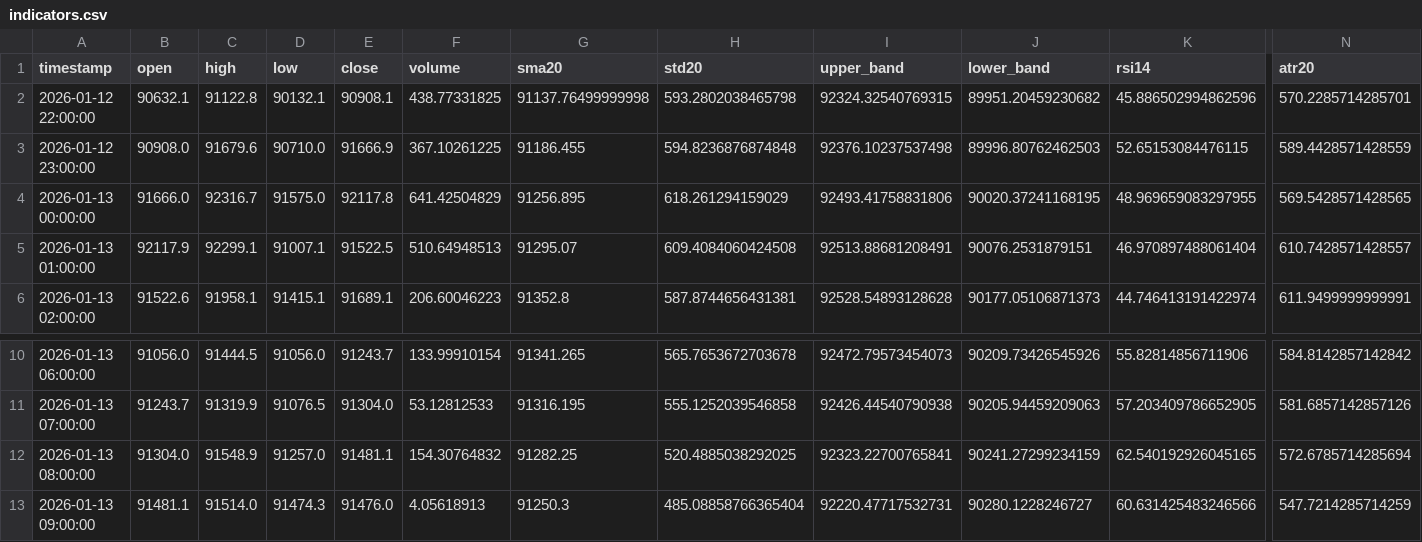
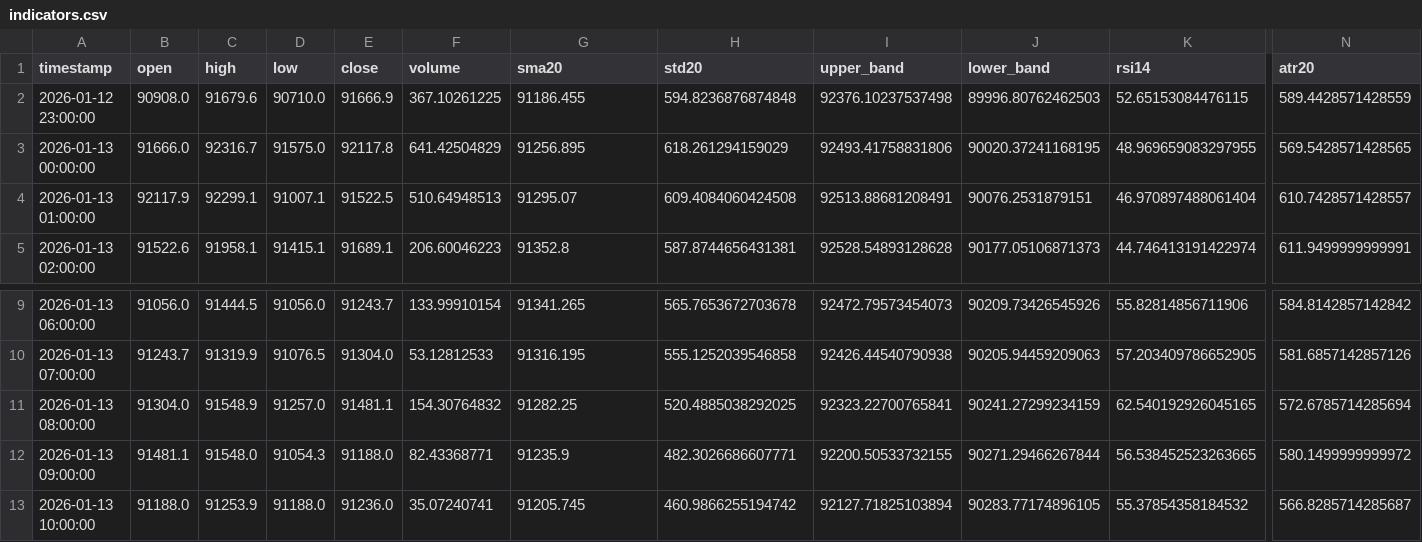
Before and after one commit to ha0zh/btc-db-v3-cron, a CSV file: backtest_results/indicators.csv, drawn as a sheet; only a part is shown, gaps mark what is left out; removed rows and columns are numbered as before the commit, all else as after; rows hold the shown columns only; the diff names each change by its address in the sheet, - before the commit and + after, or states it on an @@ line.

```diff
--- a/backtest_results/indicators.csv
+++ b/backtest_results/indicators.csv
-row 2: 2026-01-12 22:00:00 | 90632.1 | 91122.8 | 90132.1 | 90908.1 | 438.77331825 | 91137.76499999998 | 593.2802038465798 | 92324.32540769315 | 89951.20459230682 | 45.886502994862596 | 570.2285714285701
-C12 (high): 91514.0
+C12 (high): 91548.0
-D12 (low): 91474.3
+D12 (low): 91054.3
-E12 (close): 91476.0
+E12 (close): 91188.0
-F12 (volume): 4.05618913
+F12 (volume): 82.43368771
-G12 (sma20): 91250.3
+G12 (sma20): 91235.9
-H12 (std20): 485.08858766365404
+H12 (std20): 482.3026686607771
-I12 (upper_band): 92220.47717532731
+I12 (upper_band): 92200.50533732155
-J12 (lower_band): 90280.1228246727
+J12 (lower_band): 90271.29466267844
-K12 (rsi14): 60.631425483246566
+K12 (rsi14): 56.538452523263665
-N12 (atr20): 547.7214285714259
+N12 (atr20): 580.1499999999972
+row 13: 2026-01-13 10:00:00 | 91188.0 | 91253.9 | 91188.0 | 91236.0 | 35.07240741 | 91205.745 | 460.9866255194742 | 92127.71825103894 | 90283.77174896105 | 55.37854358184532 | 566.8285714285687
```
Also changed, not shown: backtest_results/conditions.csv, 3 other files.
